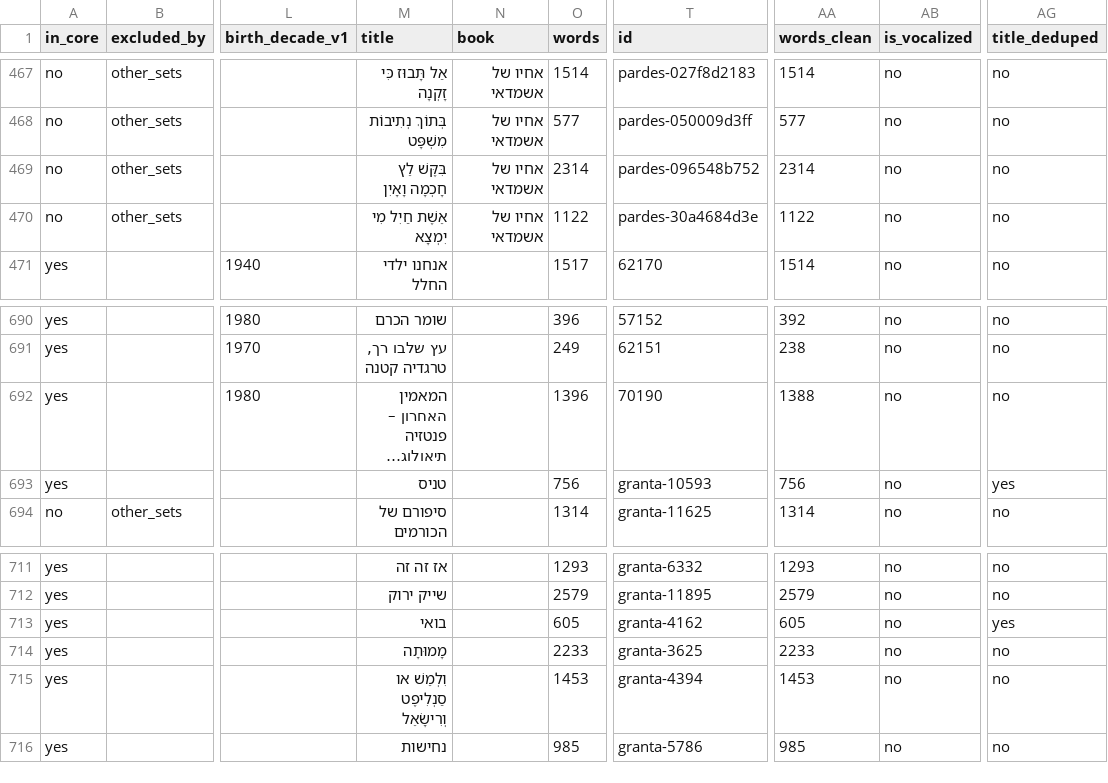
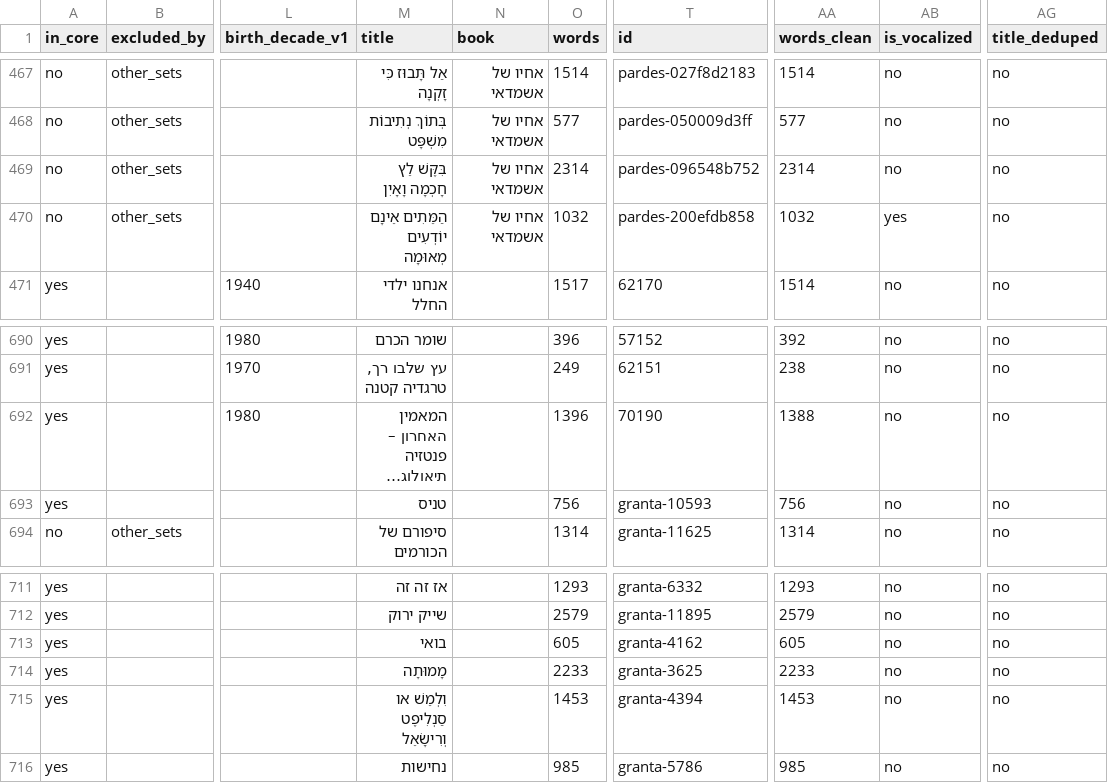
Before and after one commit to adichoUNI/BenYehuda-literary-corpus, a CSV file: selection.csv, drawn as a sheet; only a part is shown, gaps mark what is left out; long unchanged cells end in …; the diff names each change by its address in the sheet, - before the commit and + after, or states it on an @@ line.

```diff
--- a/selection.csv
+++ b/selection.csv
-M470 (title): אֵשֶׁת חַיִל מִי יִמְצָא
+M470 (title): הַמֵּתִים אֵינָם יוֹדְעִים מְאוּמָה
-O470 (words): 1122
+O470 (words): 1032
-T470 (id): pardes-30a4684d3e
+T470 (id): pardes-200efdb858
-AA470 (words_clean): 1122
+AA470 (words_clean): 1032
-AB470 (is_vocalized): no
+AB470 (is_vocalized): yes
-AG693 (title_deduped): yes
+AG693 (title_deduped): no
-AG713 (title_deduped): yes
+AG713 (title_deduped): no
```
Also changed, not shown: sets.csv, 3 other files.
